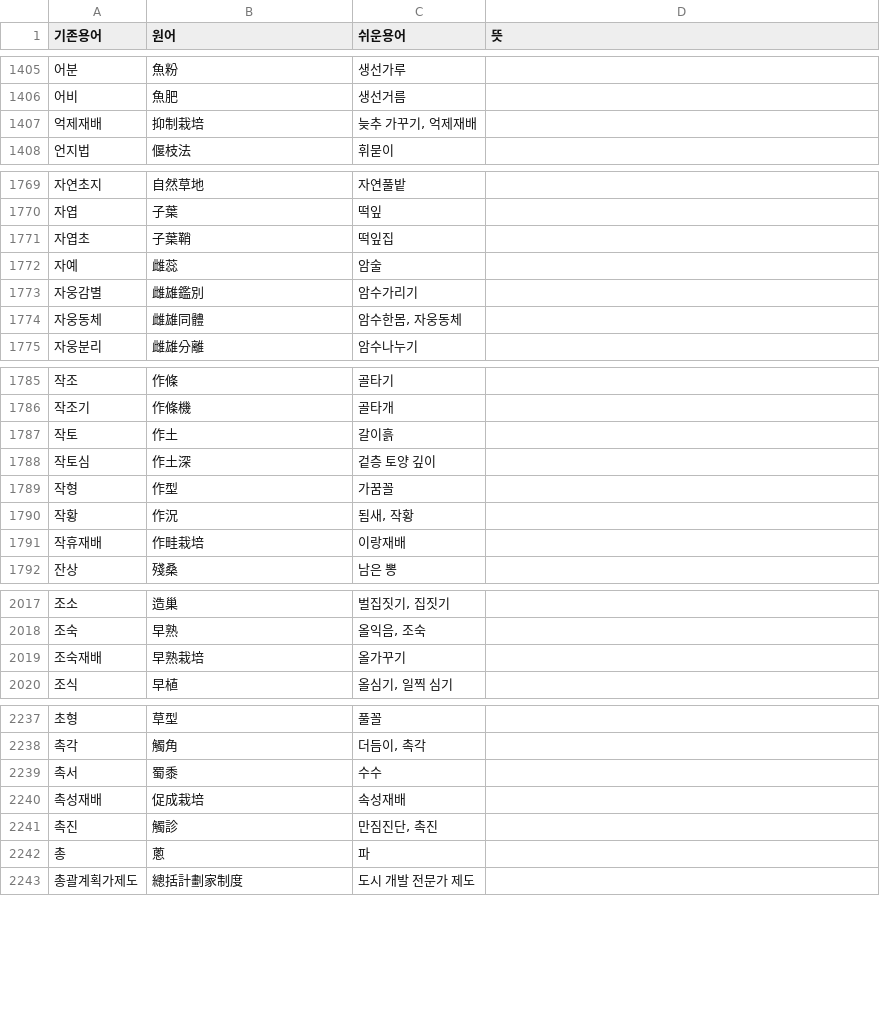
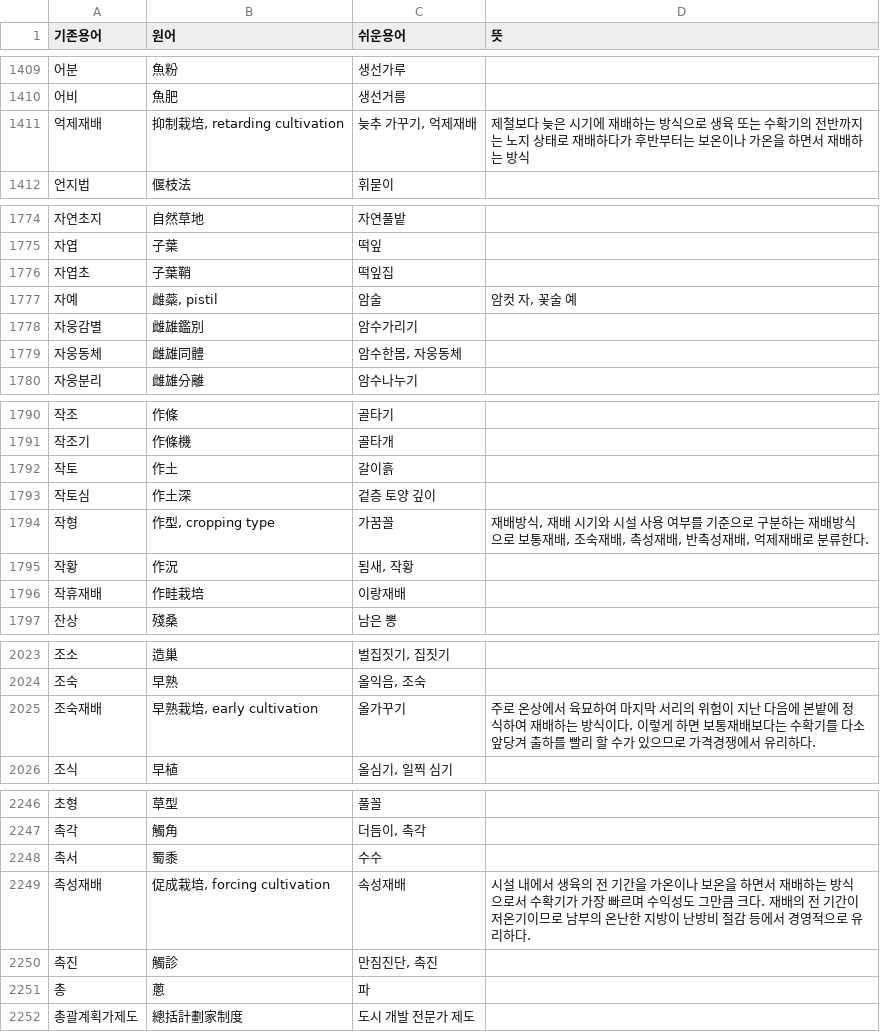
Before and after one commit to lazychoi/lazychoi.github.io, a TSV file: data.tsv, drawn as a sheet; only a part is shown, gaps mark what is left out; the diff covers the shown part only.

```diff
--- a/data.tsv
+++ b/data.tsv
@@ -1406,3 +1410,3 @@
 어비	魚肥	생선거름	
-억제재배	抑制栽培	늦추 가꾸기, 억제재배	
+억제재배	抑制栽培, retarding cultivation	늦추 가꾸기, 억제재배	제철보다 늦은 시기에 재배하는 방식으로 생육 또는 수확기의 전반까지는 노지 상태로 재배하다가 후반부터는 보온이나 가온을 하면서 재배하는 방식
 언지법	偃枝法	휘묻이	
@@ -1771,3 +1776,3 @@
 자엽초	子葉鞘	떡잎집	
-자예	雌蕊	암술	
+자예	雌蘂, pistil	암술	암컷 자, 꽃술 예
 자웅감별	雌雄鑑別	암수가리기	
@@ -1788,3 +1793,3 @@
 작토심	作土深	겉층 토양 깊이	
-작형	作型	가꿈꼴	
+작형	作型, cropping type	가꿈꼴	재배방식, 재배 시기와 시설 사용 여부를 기준으로 구분하는 재배방식으로 보통재배, 조숙재배, 촉성재배, 반촉성재배, 억제재배로 분류한다.
 작황	作況	됨새, 작황	
@@ -2018,3 +2024,3 @@
 조숙	早熟	올익음, 조숙	
-조숙재배	早熟栽培	올가꾸기	
+조숙재배	早熟栽培, early cultivation	올가꾸기	주로 온상에서 육묘하여 마지막 서리의 위험이 지난 다음에 본밭에 정식하여 재배하는 방식이다. 이렇게 하면 보통재배보다는 수확기를 다소 앞당겨 출하를 빨리 할 수가 있으므로 가격경쟁에서 유리하다.
 조식	早植	올심기, 일찍 심기	
@@ -2239,3 +2248,3 @@
 촉서	蜀黍	수수	
-촉성재배	促成栽培	속성재배	
+촉성재배	促成栽培, forcing cultivation	속성재배	시설 내에서 생육의 전 기간을 가온이나 보온을 하면서 재배하는 방식으로서 수확기가 가장 빠르며 수익성도 그만큼 크다. 재배의 전 기간이 저온기이므로 남부의 온난한 지방이 난방비 절감 등에서 경영적으로 유리하다.
 촉진	觸診	만짐진단, 촉진	
```
Also changed, not shown: 12 added rows and 11 edited cells elsewhere in this file, 6 other files.
